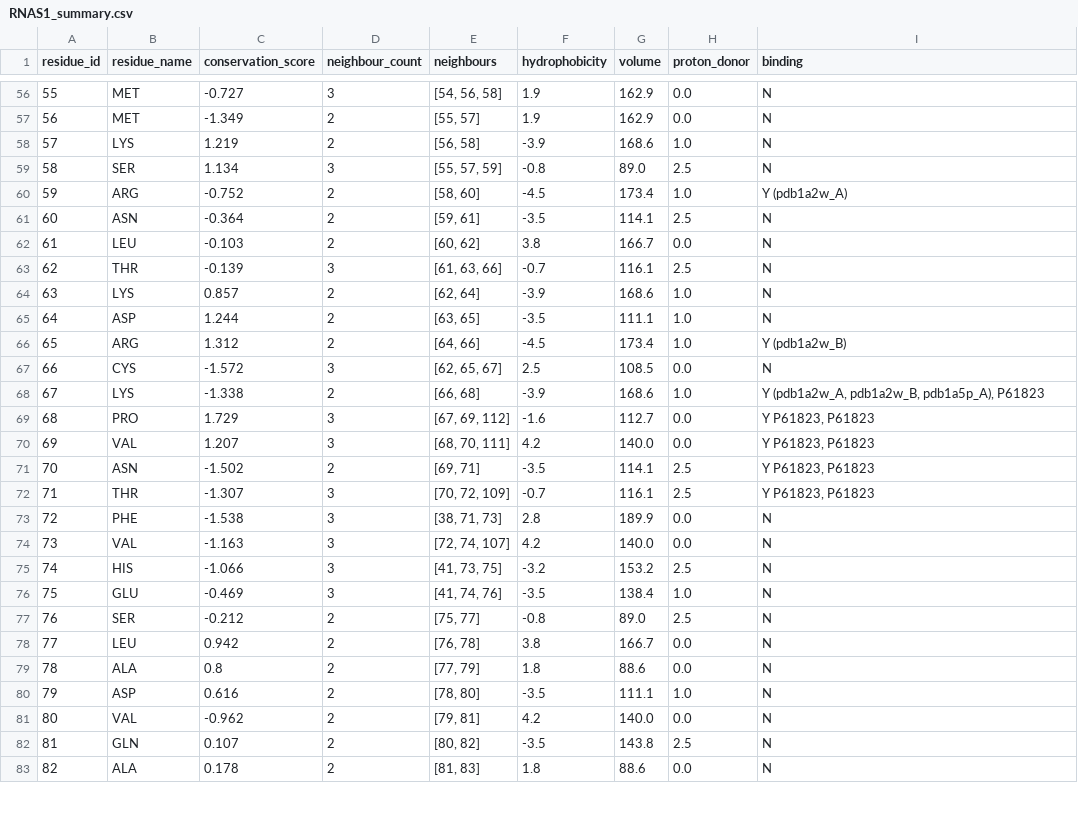
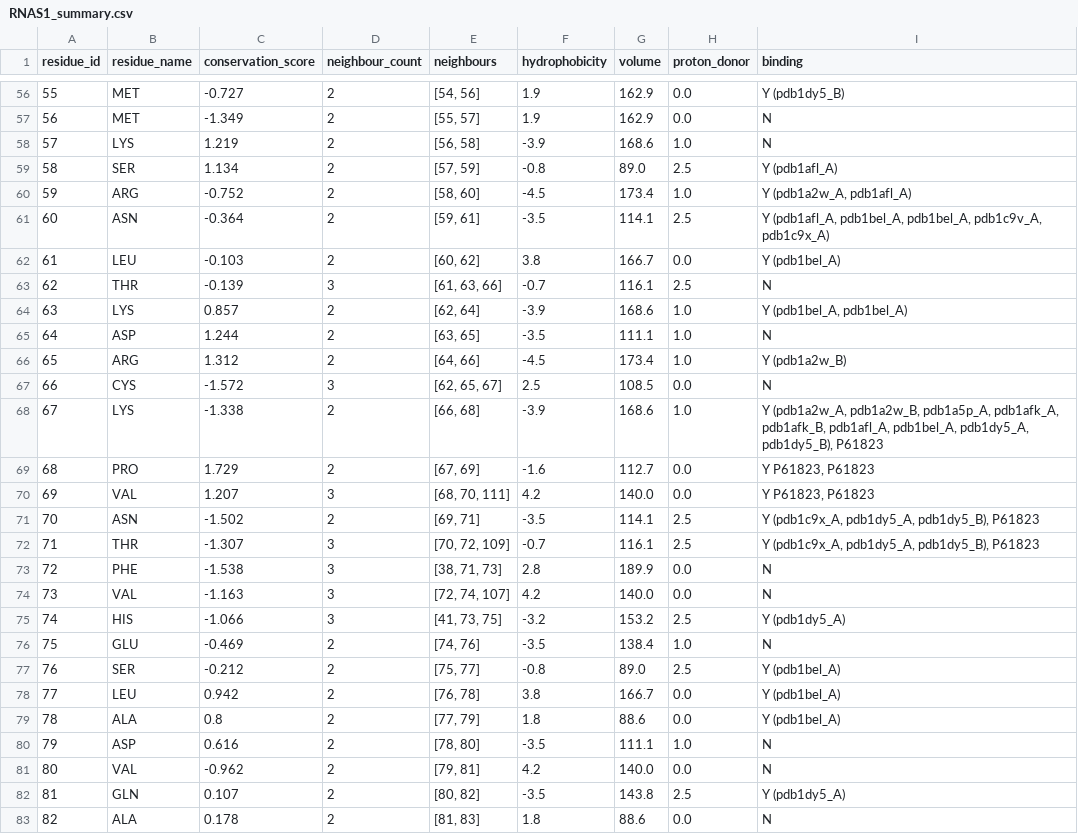
Before and after one commit to seahhening/Protein-LM, a CSV file: Documents/Compiled (Submission)/RNAS1_outputs/RNAS1_summary.csv, drawn as a sheet; only a part is shown, gaps mark what is left out; the diff covers the shown part only.

```diff
--- a/Documents/Compiled (Submission)/RNAS1_outputs/RNAS1_summary.csv
+++ b/Documents/Compiled (Submission)/RNAS1_outputs/RNAS1_summary.csv
@@ -56,10 +56,10 @@ residue_id,residue_name,conservation_score,neighbour_count,neighbours,hydrophobi
-55,MET,-0.727,3,"[54, 56, 58]",1.9,162.9,0.0,N
+55,MET,-0.727,2,"[54, 56]",1.9,162.9,0.0,Y (pdb1dy5_B)
 56,MET,-1.349,2,"[55, 57]",1.9,162.9,0.0,N
 57,LYS,1.219,2,"[56, 58]",-3.9,168.6,1.0,N
-58,SER,1.134,3,"[55, 57, 59]",-0.8,89.0,2.5,N
-59,ARG,-0.752,2,"[58, 60]",-4.5,173.4,1.0,Y (pdb1a2w_A)
-60,ASN,-0.364,2,"[59, 61]",-3.5,114.1,2.5,N
-61,LEU,-0.103,2,"[60, 62]",3.8,166.7,0.0,N
+58,SER,1.134,2,"[57, 59]",-0.8,89.0,2.5,Y (pdb1afl_A)
+59,ARG,-0.752,2,"[58, 60]",-4.5,173.4,1.0,"Y (pdb1a2w_A, pdb1afl_A)"
+60,ASN,-0.364,2,"[59, 61]",-3.5,114.1,2.5,"Y (pdb1afl_A, pdb1bel_A, pdb1bel_A, pdb1c9v_A, pdb1c9x_A)"
+61,LEU,-0.103,2,"[60, 62]",3.8,166.7,0.0,Y (pdb1bel_A)
 62,THR,-0.139,3,"[61, 63, 66]",-0.7,116.1,2.5,N
-63,LYS,0.857,2,"[62, 64]",-3.9,168.6,1.0,N
+63,LYS,0.857,2,"[62, 64]",-3.9,168.6,1.0,"Y (pdb1bel_A, pdb1bel_A)"
 64,ASP,1.244,2,"[63, 65]",-3.5,111.1,1.0,N
@@ -67,17 +67,17 @@ residue_id,residue_name,conservation_score,neighbour_count,neighbours,hydrophobi
 66,CYS,-1.572,3,"[62, 65, 67]",2.5,108.5,0.0,N
-67,LYS,-1.338,2,"[66, 68]",-3.9,168.6,1.0,"Y (pdb1a2w_A, pdb1a2w_B, pdb1a5p_A), P61823"
-68,PRO,1.729,3,"[67, 69, 112]",-1.6,112.7,0.0,"Y P61823, P61823"
+67,LYS,-1.338,2,"[66, 68]",-3.9,168.6,1.0,"Y (pdb1a2w_A, pdb1a2w_B, pdb1a5p_A, pdb1afk_A, pdb1afk_B, pdb1afl_A, pdb1bel_A, pdb1dy5_A, pdb1dy5_B), P61823"
+68,PRO,1.729,2,"[67, 69]",-1.6,112.7,0.0,"Y P61823, P61823"
 69,VAL,1.207,3,"[68, 70, 111]",4.2,140.0,0.0,"Y P61823, P61823"
-70,ASN,-1.502,2,"[69, 71]",-3.5,114.1,2.5,"Y P61823, P61823"
-71,THR,-1.307,3,"[70, 72, 109]",-0.7,116.1,2.5,"Y P61823, P61823"
+70,ASN,-1.502,2,"[69, 71]",-3.5,114.1,2.5,"Y (pdb1c9x_A, pdb1dy5_A, pdb1dy5_B), P61823"
+71,THR,-1.307,3,"[70, 72, 109]",-0.7,116.1,2.5,"Y (pdb1c9x_A, pdb1dy5_A, pdb1dy5_B), P61823"
 72,PHE,-1.538,3,"[38, 71, 73]",2.8,189.9,0.0,N
 73,VAL,-1.163,3,"[72, 74, 107]",4.2,140.0,0.0,N
-74,HIS,-1.066,3,"[41, 73, 75]",-3.2,153.2,2.5,N
-75,GLU,-0.469,3,"[41, 74, 76]",-3.5,138.4,1.0,N
-76,SER,-0.212,2,"[75, 77]",-0.8,89.0,2.5,N
-77,LEU,0.942,2,"[76, 78]",3.8,166.7,0.0,N
-78,ALA,0.8,2,"[77, 79]",1.8,88.6,0.0,N
+74,HIS,-1.066,3,"[41, 73, 75]",-3.2,153.2,2.5,Y (pdb1dy5_A)
+75,GLU,-0.469,2,"[74, 76]",-3.5,138.4,1.0,N
+76,SER,-0.212,2,"[75, 77]",-0.8,89.0,2.5,Y (pdb1bel_A)
+77,LEU,0.942,2,"[76, 78]",3.8,166.7,0.0,Y (pdb1bel_A)
+78,ALA,0.8,2,"[77, 79]",1.8,88.6,0.0,Y (pdb1bel_A)
 79,ASP,0.616,2,"[78, 80]",-3.5,111.1,1.0,N
 80,VAL,-0.962,2,"[79, 81]",4.2,140.0,0.0,N
-81,GLN,0.107,2,"[80, 82]",-3.5,143.8,2.5,N
+81,GLN,0.107,2,"[80, 82]",-3.5,143.8,2.5,Y (pdb1dy5_A)
 82,ALA,0.178,2,"[81, 83]",1.8,88.6,0.0,N
```
Also changed, not shown: 126 edited cells elsewhere in this file, 57 other files.
